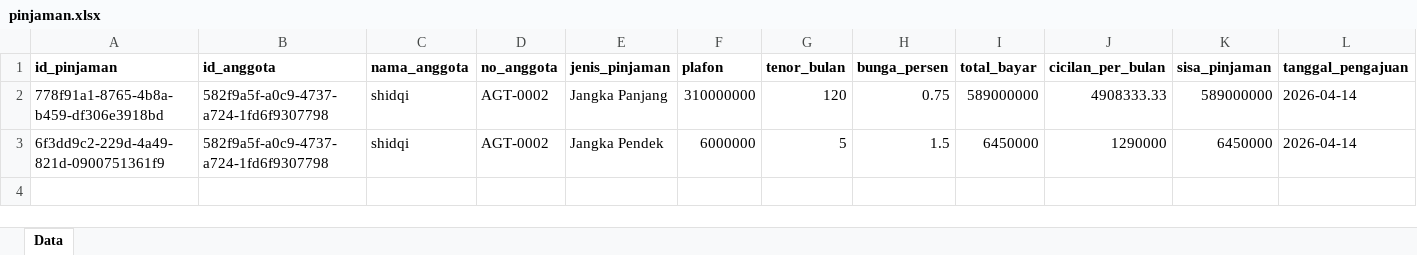
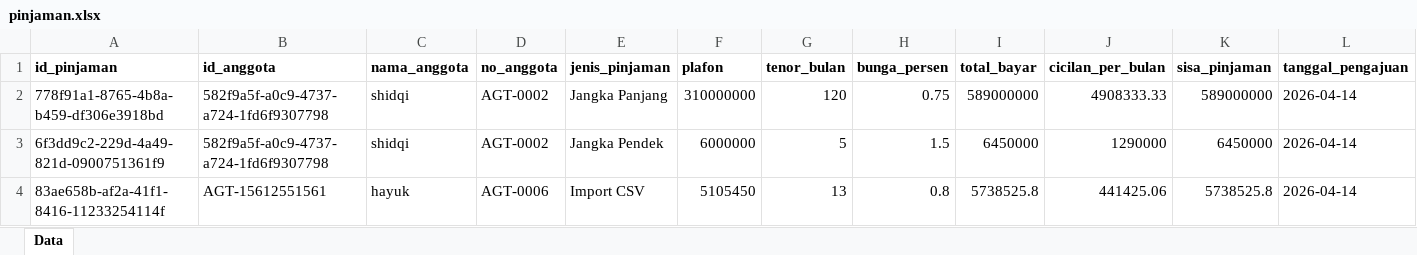
Before and after one commit to RAFLYBOSENG/Koperasi-PKL-, an Excel workbook: data/pinjaman.xlsx, sheet Data, drawn as a sheet; only a part is shown; values as stored, in another font and other column widths than the file's, no borders; rows hold the shown columns only; the diff names each change by its address in the sheet, - before the commit and + after, or states it on an @@ line.

```diff
--- a/data/pinjaman.xlsx (sheet Data)
+++ b/data/pinjaman.xlsx (sheet Data)
+row 4: 83ae658b-af2a-41f1-8416-11233254114f | AGT-15612551561 | hayuk | AGT-0006 | Import CSV | 5105450 | 13 | 0.8 | 5738525.8 | 441425.06 | 5738525.8 | 2026-04-14
```
Also changed, not shown: data/anggota.xlsx, data/simpanan.xlsx, 2 other files.
